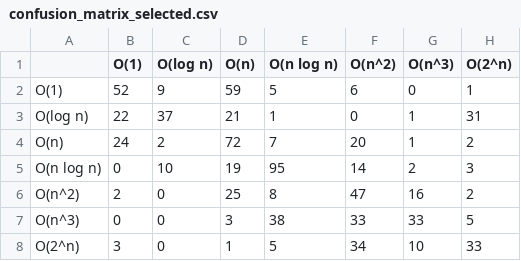
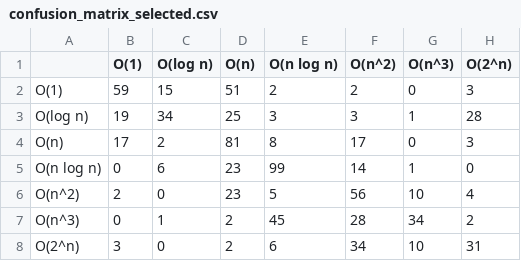
Before and after one commit to udant47/smart-code-complexity-predictor, a CSV file: reports/models/confusion_matrix_selected.csv, drawn as a sheet.

```diff
--- a/reports/models/confusion_matrix_selected.csv
+++ b/reports/models/confusion_matrix_selected.csv
@@ -1,8 +1,8 @@
 ,O(1),O(log n),O(n),O(n log n),O(n^2),O(n^3),O(2^n)
-O(1),52,9,59,5,6,0,1
-O(log n),22,37,21,1,0,1,31
-O(n),24,2,72,7,20,1,2
-O(n log n),0,10,19,95,14,2,3
-O(n^2),2,0,25,8,47,16,2
-O(n^3),0,0,3,38,33,33,5
-O(2^n),3,0,1,5,34,10,33
+O(1),59,15,51,2,2,0,3
+O(log n),19,34,25,3,3,1,28
+O(n),17,2,81,8,17,0,3
+O(n log n),0,6,23,99,14,1,0
+O(n^2),2,0,23,5,56,10,4
+O(n^3),0,1,2,45,28,34,2
+O(2^n),3,0,2,6,34,10,31
```
Also changed, not shown: reports/models/model_comparison.csv, 57 other files.
